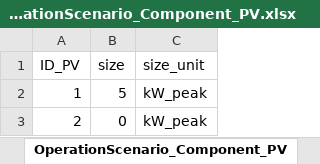
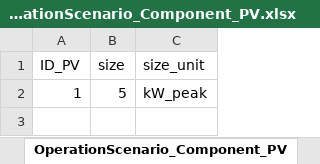
Before and after one commit to H2020-newTRENDs/FLEX, an Excel workbook: data/input_operation/OperationScenario_Component_PV.xlsx, sheet OperationScenario_Component_PV, drawn as a sheet; values as stored, in another font and other column widths than the file's, no borders; the diff names each change by its address in the sheet, - before the commit and + after, or states it on an @@ line.

```diff
--- a/data/input_operation/OperationScenario_Component_PV.xlsx (sheet OperationScenario_Component_PV)
+++ b/data/input_operation/OperationScenario_Component_PV.xlsx (sheet OperationScenario_Component_PV)
-row 3: 2 | 0 | kW_peak
```
Also changed, not shown: data/input_operation/OperationScenario_Component_Boiler.xlsx, data/input_operation/OperationScenario_Component_Building.xlsx, 7 other files.
